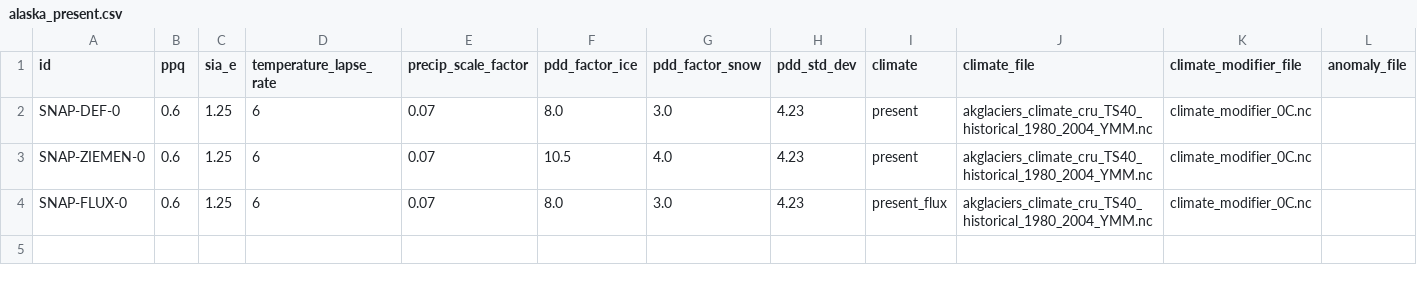
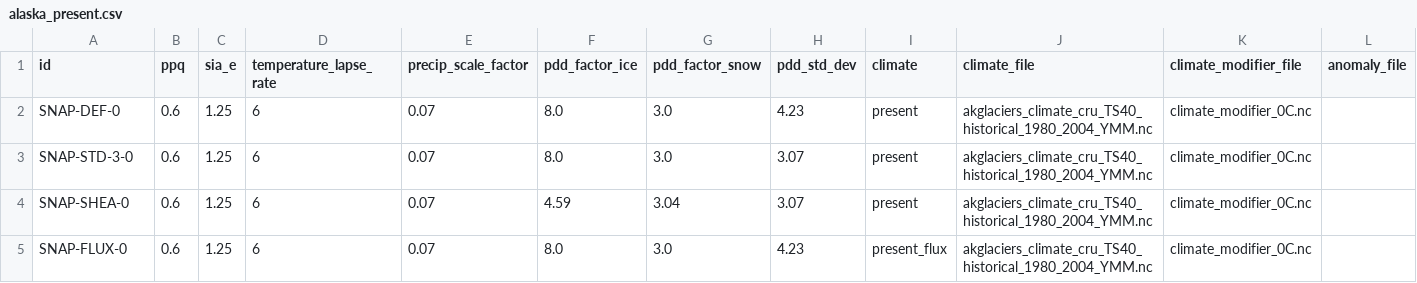
Before and after one commit to pism/pism-arctic, a CSV file: uncertainty_quantification/alaska_present.csv, drawn as a sheet.

```diff
--- a/uncertainty_quantification/alaska_present.csv
+++ b/uncertainty_quantification/alaska_present.csv
@@ -2,3 +2,4 @@ id,ppq,sia_e,temperature_lapse_rate,precip_scale_factor,pdd_factor_ice,pdd_facto
 SNAP-DEF-0,0.6,1.25,6,0.07,8.0,3.0,4.23,present,akglaciers_climate_cru_TS40_historical_1980_2004_YMM.nc,climate_modifier_0C.nc,
-SNAP-ZIEMEN-0,0.6,1.25,6,0.07,10.5,4.0,4.23,present,akglaciers_climate_cru_TS40_historical_1980_2004_YMM.nc,climate_modifier_0C.nc,
+SNAP-STD-3-0,0.6,1.25,6,0.07,8.0,3.0,3.07,present,akglaciers_climate_cru_TS40_historical_1980_2004_YMM.nc,climate_modifier_0C.nc,
+SNAP-SHEA-0,0.6,1.25,6,0.07,4.59,3.04,3.07,present,akglaciers_climate_cru_TS40_historical_1980_2004_YMM.nc,climate_modifier_0C.nc,
 SNAP-FLUX-0,0.6,1.25,6,0.07,8.0,3.0,4.23,present_flux,akglaciers_climate_cru_TS40_historical_1980_2004_YMM.nc,climate_modifier_0C.nc,
```
Also changed, not shown: uncertainty_quantification/alaska_lgm_gcms.csv, 49 other files.
